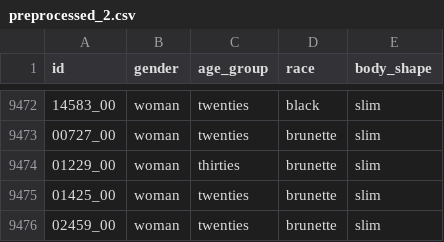
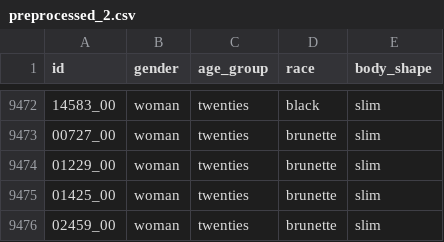
Before and after one commit to Idir6380/PFE, a CSV file: preprocessing/preprocessed_2.csv, drawn as a sheet; only a part is shown, gaps mark what is left out.

Commit message:
thirties-->twenties

```diff
--- a/preprocessing/preprocessed_2.csv
+++ b/preprocessing/preprocessed_2.csv
@@ -9473,3 +9473,3 @@ id,gender,age_group,race,body_shape
 00727_00,woman,twenties,brunette,slim
-01229_00,woman,thirties,brunette,slim
+01229_00,woman,twenties,brunette,slim
 01425_00,woman,twenties,brunette,slim
```
Also changed, not shown: 1 other file.
